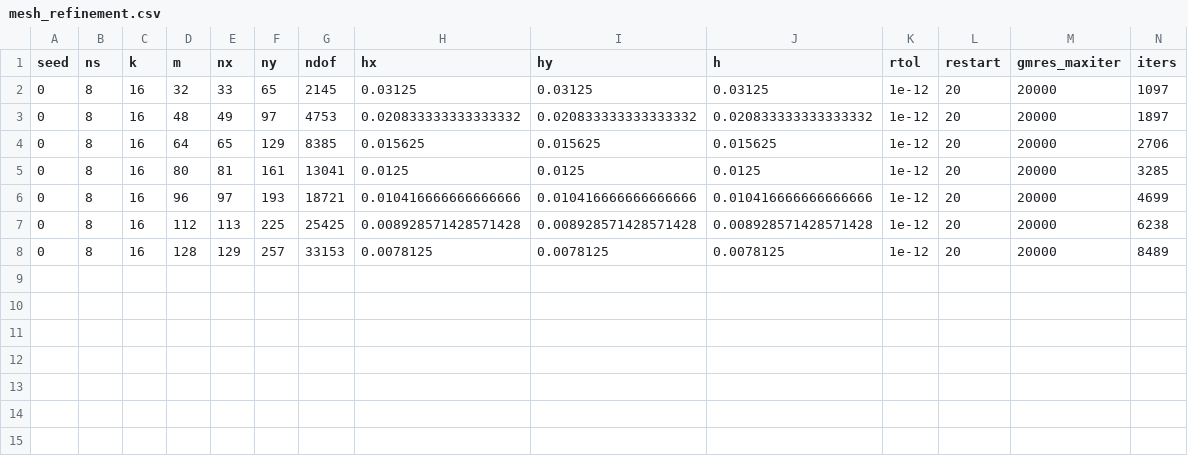
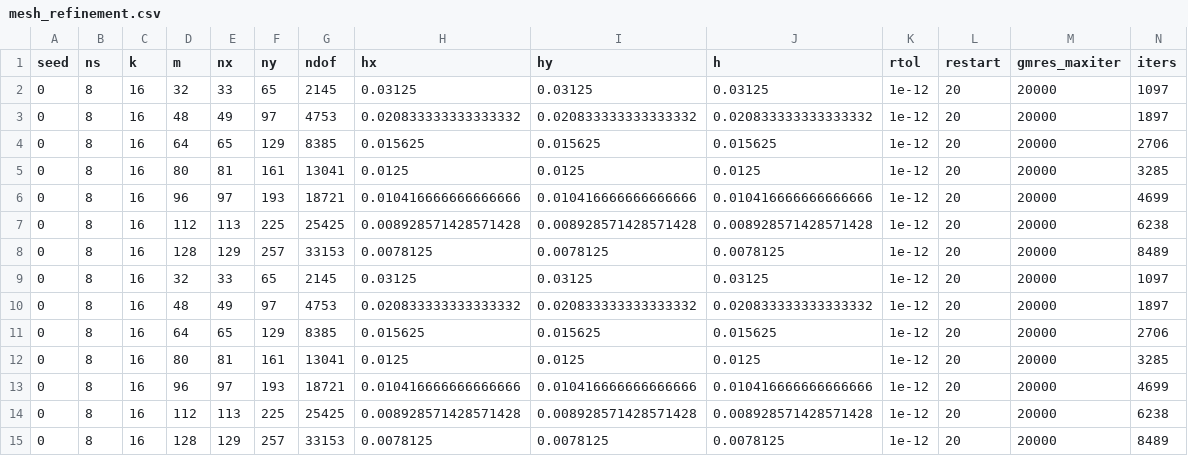
Before and after one commit to albtad01/DomainDecomposition_Project2_Sorbonne, a CSV file: results/discretization/mesh_refinement.csv, drawn as a sheet; only a part is shown; rows hold the shown columns only; the diff names each change by its address in the sheet, - before the commit and + after, or states it on an @@ line.

```diff
--- a/results/discretization/mesh_refinement.csv
+++ b/results/discretization/mesh_refinement.csv
+row 9: 0 | 8 | 16 | 32 | 33 | 65 | 2145 | 0.03125 | 0.03125 | 0.03125 | 1e-12 | 20 | 20000 | 1097
+row 10: 0 | 8 | 16 | 48 | 49 | 97 | 4753 | 0.020833333333333332 | 0.020833333333333332 | 0.020833333333333332 | 1e-12 | 20 | 20000 | 1897
+row 11: 0 | 8 | 16 | 64 | 65 | 129 | 8385 | 0.015625 | 0.015625 | 0.015625 | 1e-12 | 20 | 20000 | 2706
+row 12: 0 | 8 | 16 | 80 | 81 | 161 | 13041 | 0.0125 | 0.0125 | 0.0125 | 1e-12 | 20 | 20000 | 3285
+row 13: 0 | 8 | 16 | 96 | 97 | 193 | 18721 | 0.010416666666666666 | 0.010416666666666666 | 0.010416666666666666 | 1e-12 | 20 | 20000 | 4699
+row 14: 0 | 8 | 16 | 112 | 113 | 225 | 25425 | 0.008928571428571428 | 0.008928571428571428 | 0.008928571428571428 | 1e-12 | 20 | 20000 | 6238
+row 15: 0 | 8 | 16 | 128 | 129 | 257 | 33153 | 0.0078125 | 0.0078125 | 0.0078125 | 1e-12 | 20 | 20000 | 8489
```
Also changed, not shown: 1 other file.
